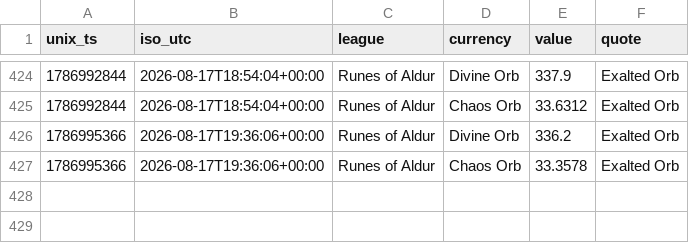
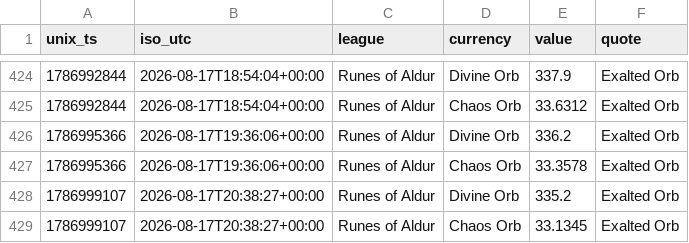
Before and after one commit to eason1305/POE2-Price-Oracle, a CSV file: price_history.csv, drawn as a sheet; only a part is shown, gaps mark what is left out.

```diff
--- a/price_history.csv
+++ b/price_history.csv
@@ -427 +427,3 @@ unix_ts,iso_utc,league,currency,value,quote
 1786995366,2026-08-17T19:36:06+00:00,Runes of Aldur,Chaos Orb,33.3578,Exalted Orb
+1786999107,2026-08-17T20:38:27+00:00,Runes of Aldur,Divine Orb,335.2,Exalted Orb
+1786999107,2026-08-17T20:38:27+00:00,Runes of Aldur,Chaos Orb,33.1345,Exalted Orb
```
